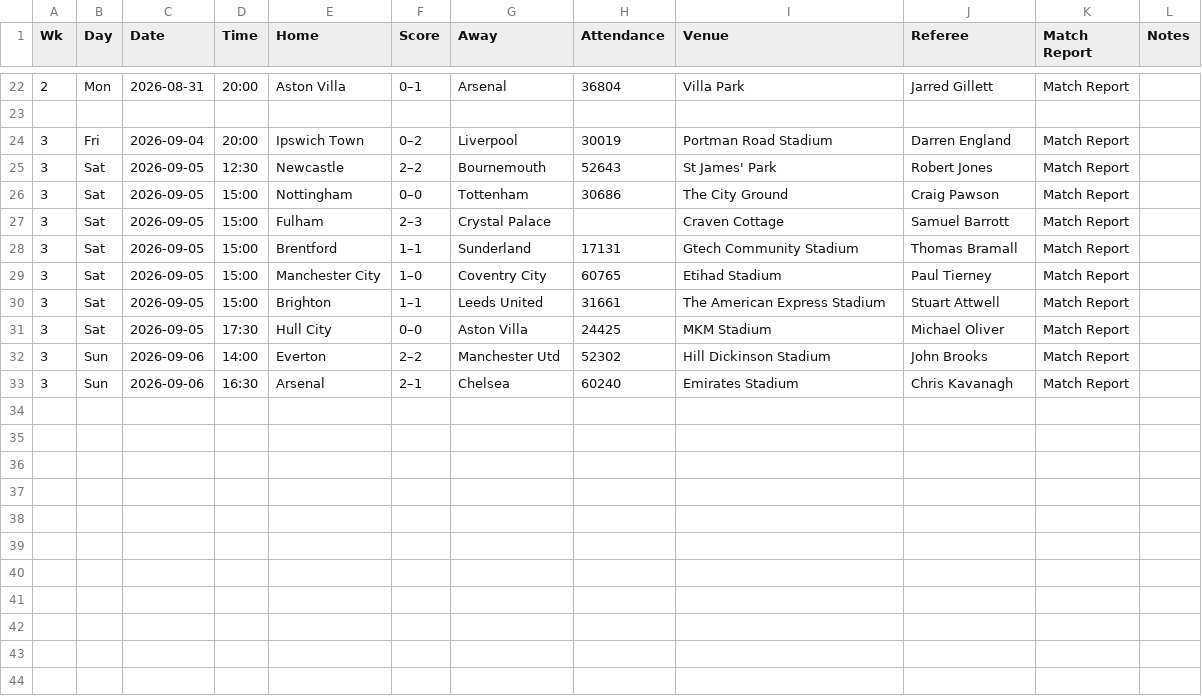
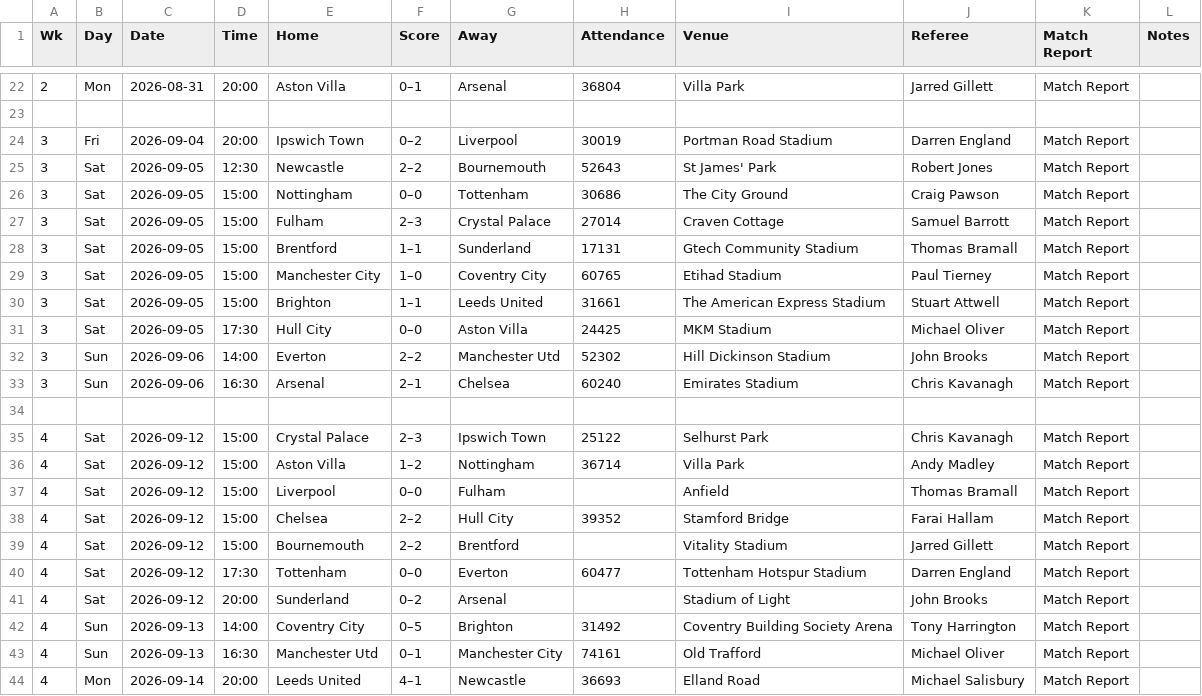
Before and after one commit to ZeNoonan/Research, a CSV file: premier_league_handicap/data/2026_2027/results.csv, drawn as a sheet; only a part is shown, gaps mark what is left out.

```diff
--- a/premier_league_handicap/data/2026_2027/results.csv
+++ b/premier_league_handicap/data/2026_2027/results.csv
@@ -26,3 +26,3 @@ Wk,Day,Date,Time,Home,Score,Away,Attendance,Venue,Referee,Match Report,Notes
 3,Sat,2026-09-05,15:00,Nottingham,0–0,Tottenham,30686,The City Ground,Craig Pawson,Match Report,
-3,Sat,2026-09-05,15:00,Fulham,2–3,Crystal Palace,,Craven Cottage,Samuel Barrott,Match Report,
+3,Sat,2026-09-05,15:00,Fulham,2–3,Crystal Palace,27014,Craven Cottage,Samuel Barrott,Match Report,
 3,Sat,2026-09-05,15:00,Brentford,1–1,Sunderland,17131,Gtech Community Stadium,Thomas Bramall,Match Report,
@@ -33 +33,12 @@ Wk,Day,Date,Time,Home,Score,Away,Attendance,Venue,Referee,Match Report,Notes
 3,Sun,2026-09-06,16:30,Arsenal,2–1,Chelsea,60240,Emirates Stadium,Chris Kavanagh,Match Report,
+,,,,,,,,,,,
+4,Sat,2026-09-12,15:00,Crystal Palace,2–3,Ipswich Town,25122,Selhurst Park,Chris Kavanagh,Match Report,
+4,Sat,2026-09-12,15:00,Aston Villa,1–2,Nottingham,36714,Villa Park,Andy Madley,Match Report,
+4,Sat,2026-09-12,15:00,Liverpool,0–0,Fulham,,Anfield,Thomas Bramall,Match Report,
+4,Sat,2026-09-12,15:00,Chelsea,2–2,Hull City,39352,Stamford Bridge,Farai Hallam,Match Report,
+4,Sat,2026-09-12,15:00,Bournemouth,2–2,Brentford,,Vitality Stadium,Jarred Gillett,Match Report,
+4,Sat,2026-09-12,17:30,Tottenham,0–0,Everton,60477,Tottenham Hotspur Stadium,Darren England,Match Report,
+4,Sat,2026-09-12,20:00,Sunderland,0–2,Arsenal,,Stadium of Light,John Brooks,Match Report,
+4,Sun,2026-09-13,14:00,Coventry City,0–5,Brighton,31492,Coventry Building Society Arena,Tony Harrington,Match Report,
+4,Sun,2026-09-13,16:30,Manchester Utd,0–1,Manchester City,74161,Old Trafford,Michael Oliver,Match Report,
+4,Mon,2026-09-14,20:00,Leeds United,4–1,Newcastle,36693,Elland Road,Michael Salisbury,Match Report,
```
Also changed, not shown: 3 other files.
